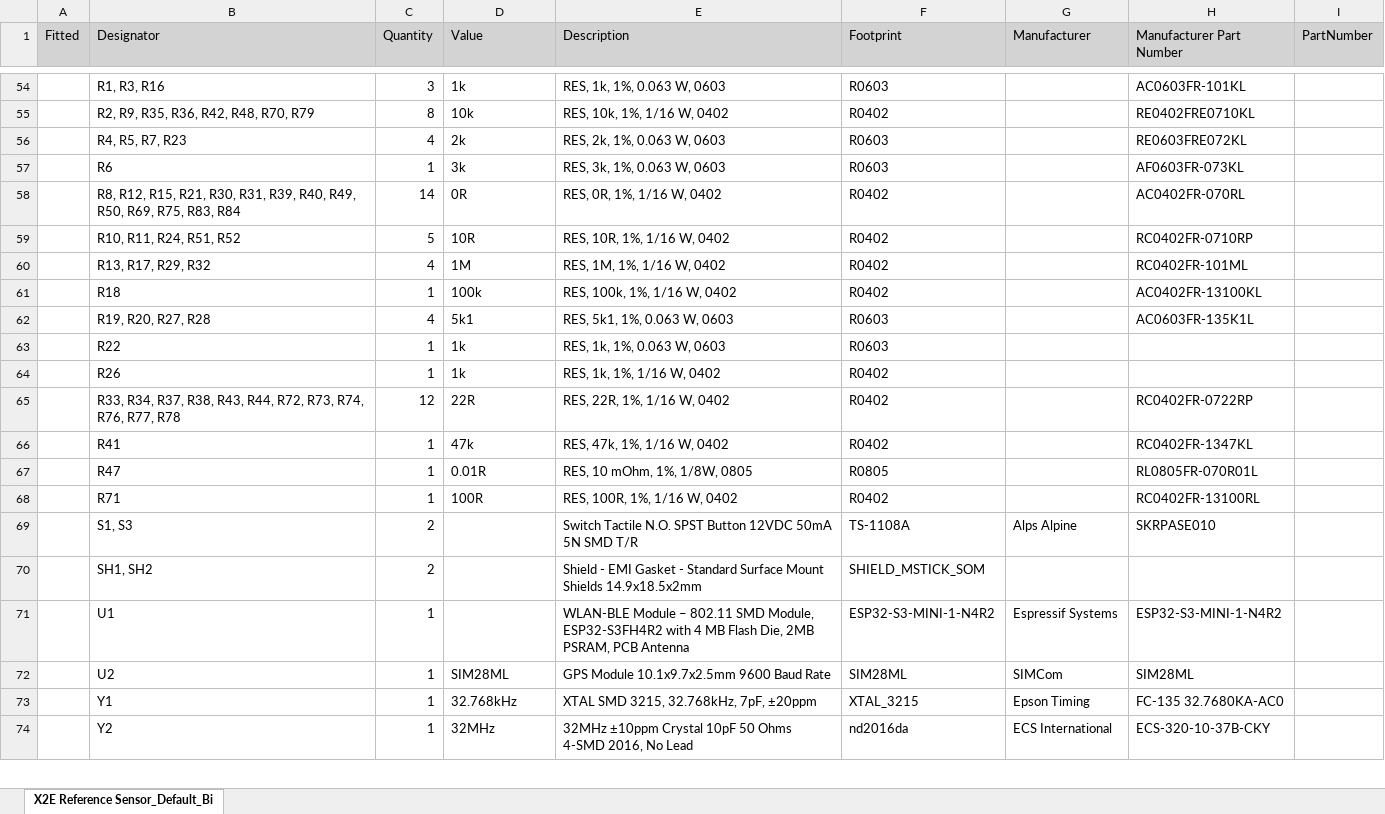
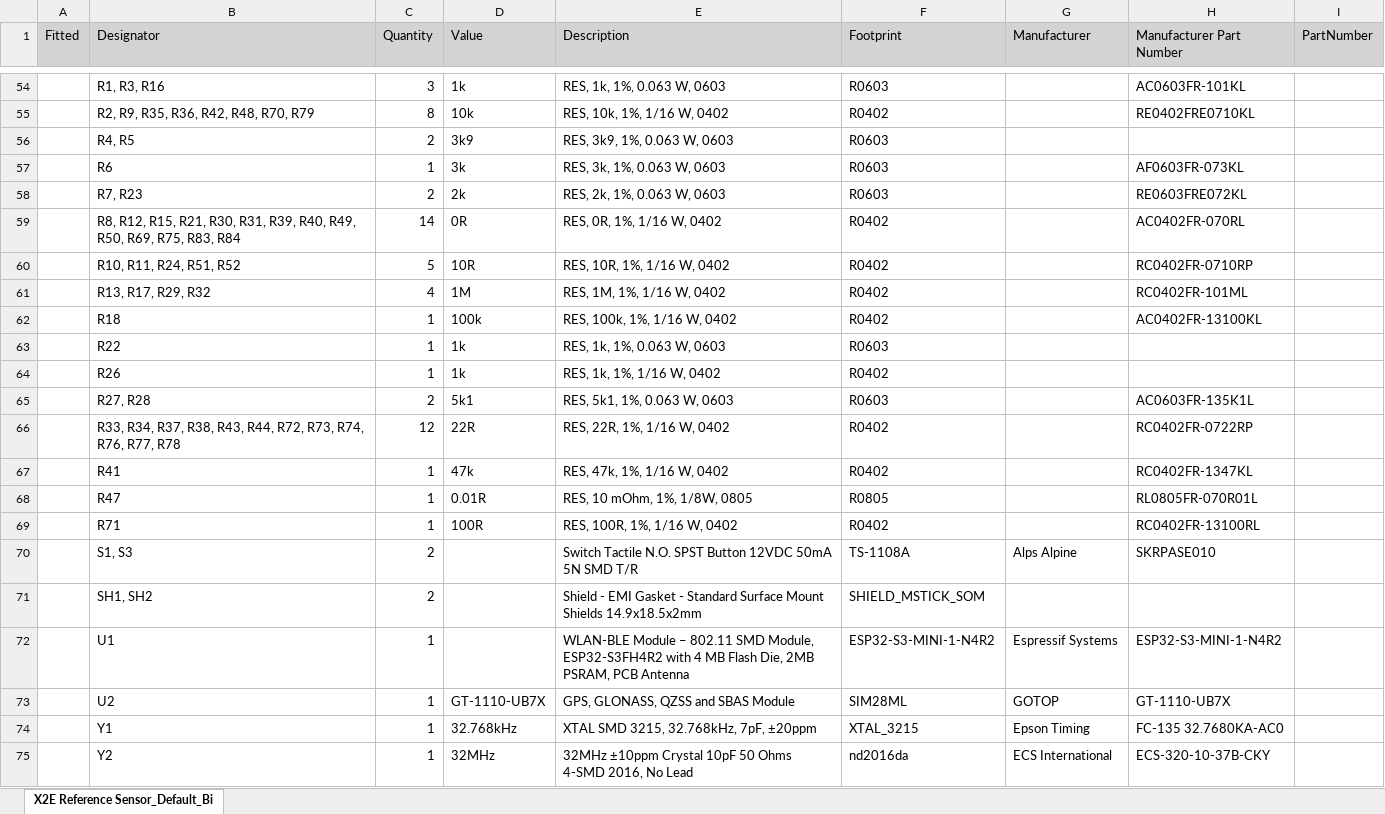
Before and after one commit to MatchX-GmbH/X2E-Reference-Sensor-HW, an Excel workbook: Hardware/Released Files/Assembly_Variant_Default/BOM/X2E Reference Sensor_Default_Bill of Materials.xlsx, sheet X2E Reference Sensor_Default_Bi, drawn as a sheet; only a part is shown, gaps mark what is left out; values as stored, in another font and other column widths than the file's, no borders; removed rows and columns are numbered as before the commit, all else as after; the diff names each change by its address in the sheet, - before the commit and + after, or states it on an @@ line.

Commit message:
Changed polarity of J5, changed values of R4 and R5 to 3k9, R19 and R20 to NF, changed part number of the GPS module to GT-1110-UB7X.

```diff
--- a/Hardware/Released Files/Assembly_Variant_Default/BOM/X2E Reference Sensor_Default_Bill of Materials.xlsx (sheet X2E Reference Sensor_Default_Bi)
+++ b/Hardware/Released Files/Assembly_Variant_Default/BOM/X2E Reference Sensor_Default_Bill of Materials.xlsx (sheet X2E Reference Sensor_Default_Bi)
-row 56:  | R4, R5, R7, R23 | 4 | 2k | RES, 2k, 1%, 0.063 W, 0603 | R0603 |  | RE0603FRE072KL
+row 56:  | R4, R5 | 2 | 3k9 | RES, 3k9, 1%, 0.063 W, 0603 | R0603
+row 58:  | R7, R23 | 2 | 2k | RES, 2k, 1%, 0.063 W, 0603 | R0603 |  | RE0603FRE072KL
-row 62:  | R19, R20, R27, R28 | 4 | 5k1 | RES, 5k1, 1%, 0.063 W, 0603 | R0603 |  | AC0603FR-135K1L
+row 65:  | R27, R28 | 2 | 5k1 | RES, 5k1, 1%, 0.063 W, 0603 | R0603 |  | AC0603FR-135K1L
-D73 (Value): SIM28ML
+D73 (Value): GT-1110-UB7X
-E73 (Description): GPS Module 10.1x9.7x2.5mm 9600 Baud Rate
+E73 (Description): GPS, GLONASS, QZSS and SBAS Module
-G73 (Manufacturer): SIMCom
+G73 (Manufacturer): GOTOP
-H73 (Manufacturer Part Number): SIM28ML
+H73 (Manufacturer Part Number): GT-1110-UB7X
```
Also changed, not shown: 29 other files.
